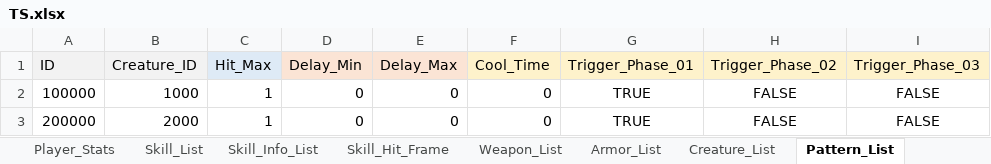
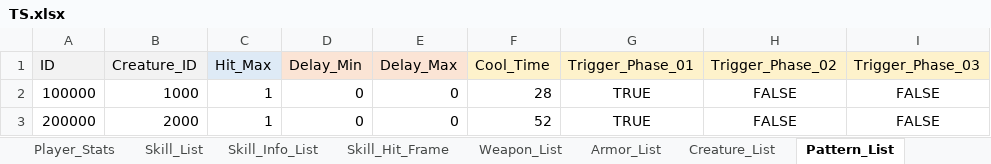
Before and after one commit to ChanhuiBae/ProjectTS, an Excel workbook: Assets/04Table/TS.xlsx, sheet Pattern_List, drawn as a sheet; only a part is shown; values as stored, in another font and other column widths than the file's, no borders; the diff names each change by its address in the sheet, - before the commit and + after, or states it on an @@ line.

```diff
--- a/Assets/04Table/TS.xlsx (sheet Pattern_List)
+++ b/Assets/04Table/TS.xlsx (sheet Pattern_List)
-F2 (Cool_Time): 0
+F2 (Cool_Time): 28
-F3 (Cool_Time): 0
+F3 (Cool_Time): 52
```
Also changed, not shown: 10 other files.
